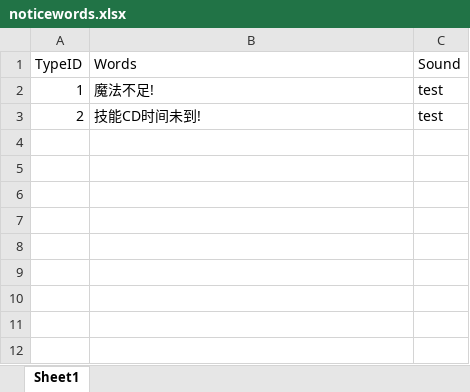
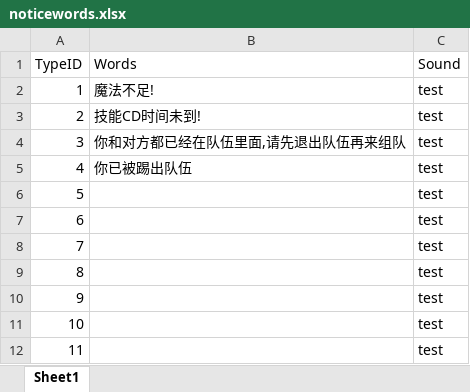
Before and after one commit to chenyang6534/dotanet_client, an Excel workbook: Excel/noticewords.xlsx, sheet Sheet1, drawn as a sheet; values as stored, in another font and other column widths than the file's, no borders; the diff names each change by its address in the sheet, - before the commit and + after, or states it on an @@ line.

```diff
--- a/Excel/noticewords.xlsx (sheet Sheet1)
+++ b/Excel/noticewords.xlsx (sheet Sheet1)
+row 4: 3 | 你和对方都已经在队伍里面,请先退出队伍再来组队 | test
+row 5: 4 | 你已被踢出队伍 | test
+row 6: 5 |  | test
+row 7: 6 |  | test
+row 8: 7 |  | test
+row 9: 8 |  | test
+row 10: 9 |  | test
+row 11: 10 |  | test
+row 12: 11 |  | test
```
Also changed, not shown: Excel/bullet.xlsx, 1 other file.
